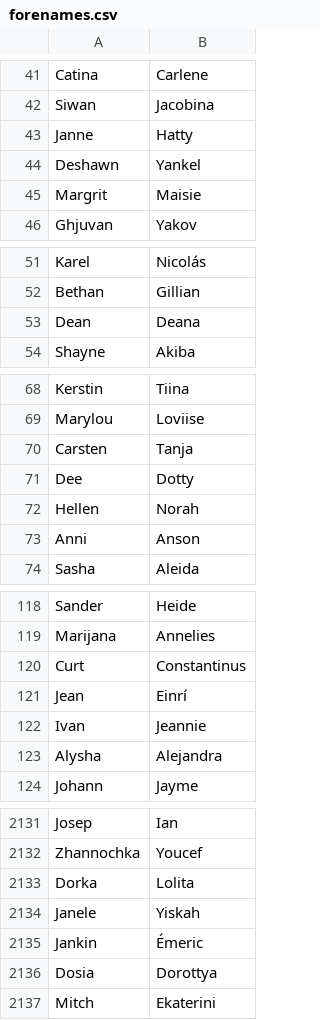
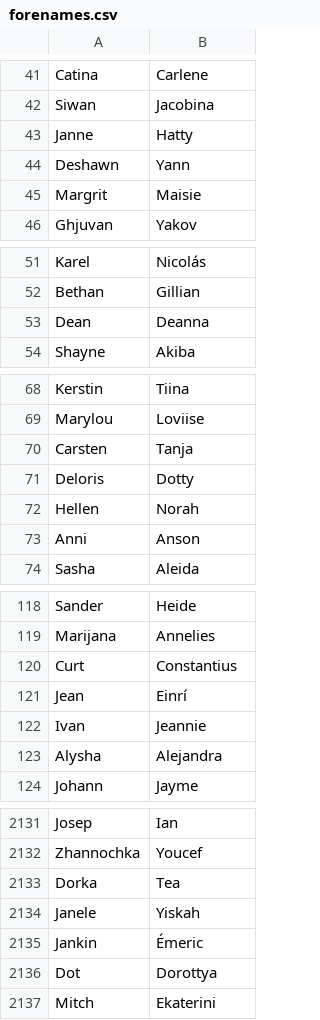
Before and after one commit to chrislit/comparable_words, a CSV file: forenames.csv, drawn as a sheet; only a part is shown, gaps mark what is left out; the diff covers the shown part only.

```diff
--- a/forenames.csv
+++ b/forenames.csv
@@ -43,3 +43,3 @@ Siwan,Jacobina
 Janne,Hatty
-Deshawn,Yankel
+Deshawn,Yann
 Margrit,Maisie
@@ -52,3 +52,3 @@ Karel,Nicolás
 Bethan,Gillian
-Dean,Deana
+Dean,Deanna
 Shayne,Akiba
@@ -70,3 +70,3 @@ Marylou,Loviise
 Carsten,Tanja
-Dee,Dotty
+Deloris,Dotty
 Hellen,Norah
@@ -119,3 +119,3 @@ Sander,Heide
 Marijana,Annelies
-Curt,Constantinus
+Curt,Constantius
 Jean,Einrí
@@ -2132,6 +2132,6 @@ Josep,Ian
 Zhannochka,Youcef
-Dorka,Lolita
+Dorka,Tea
 Janele,Yiskah
 Jankin,Émeric
-Dosia,Dorottya
+Dot,Dorottya
 Mitch,Ekaterini
```
Also changed, not shown: 2 added rows, 2 removed rows and 51 edited cells elsewhere in this file, forenames_maxlen12.csv.
